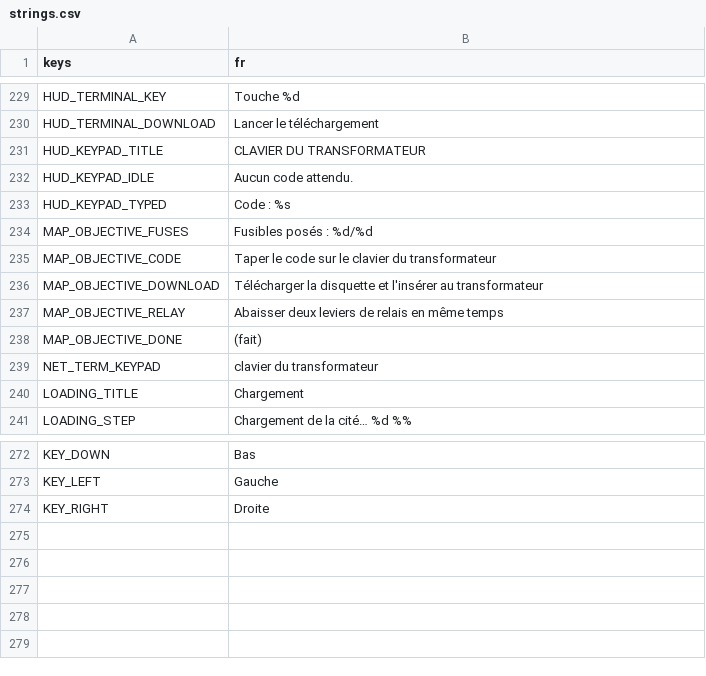
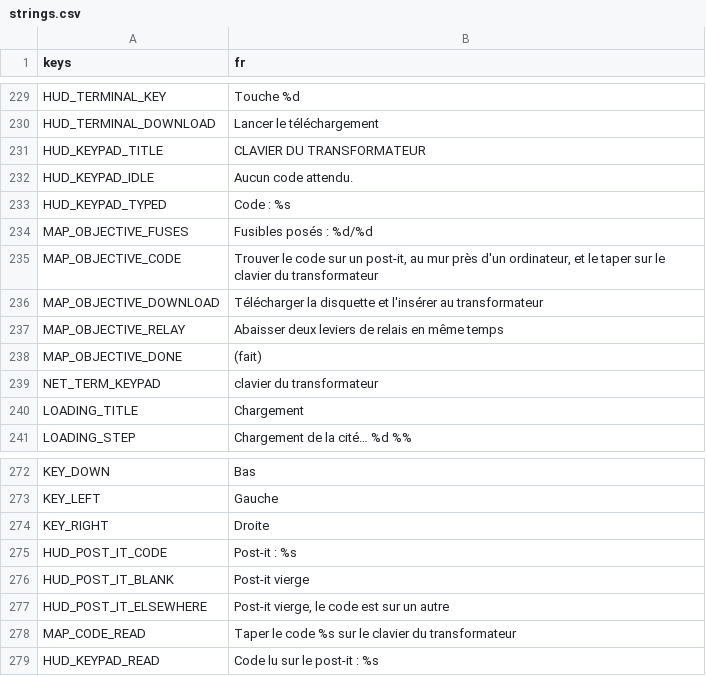
Before and after one commit to retardAFK/echo, a CSV file: game/i18n/strings.csv, drawn as a sheet; only a part is shown, gaps mark what is left out.

```diff
--- a/game/i18n/strings.csv
+++ b/game/i18n/strings.csv
@@ -234,3 +234,3 @@ HUD_KEYPAD_TYPED,Code : %s
 MAP_OBJECTIVE_FUSES,Fusibles posés : %d/%d
-MAP_OBJECTIVE_CODE,Taper le code sur le clavier du transformateur
+MAP_OBJECTIVE_CODE,"Trouver le code sur un post-it, au mur près d'un ordinateur, et le taper sur le clavier du transformateur"
 MAP_OBJECTIVE_DOWNLOAD,Télécharger la disquette et l'insérer au transformateur
@@ -274 +274,6 @@ KEY_LEFT,Gauche
 KEY_RIGHT,Droite
+HUD_POST_IT_CODE,Post-it : %s
+HUD_POST_IT_BLANK,Post-it vierge
+HUD_POST_IT_ELSEWHERE,"Post-it vierge, le code est sur un autre"
+MAP_CODE_READ,Taper le code %s sur le clavier du transformateur
+HUD_KEYPAD_READ,Code lu sur le post-it : %s
```
Also changed, not shown: 14 other files.
